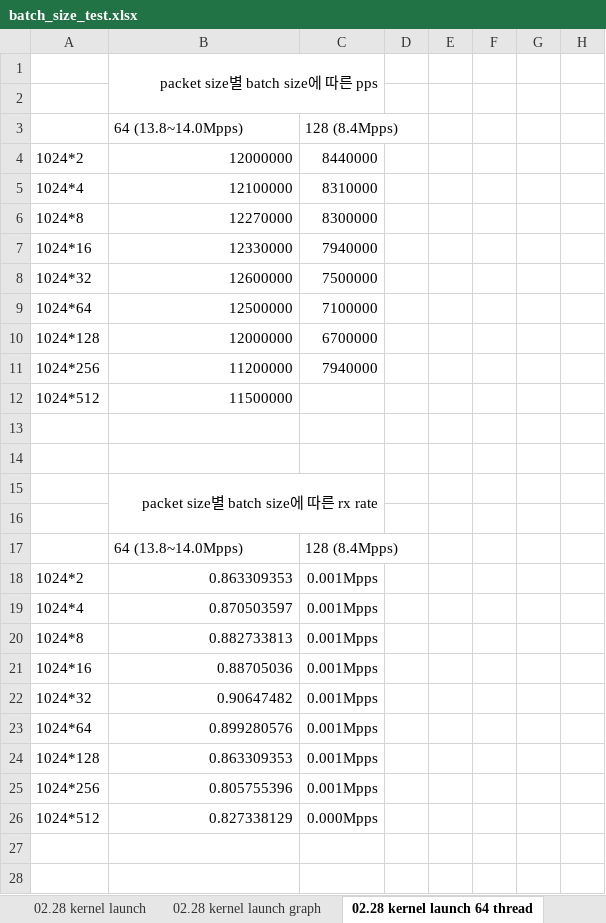
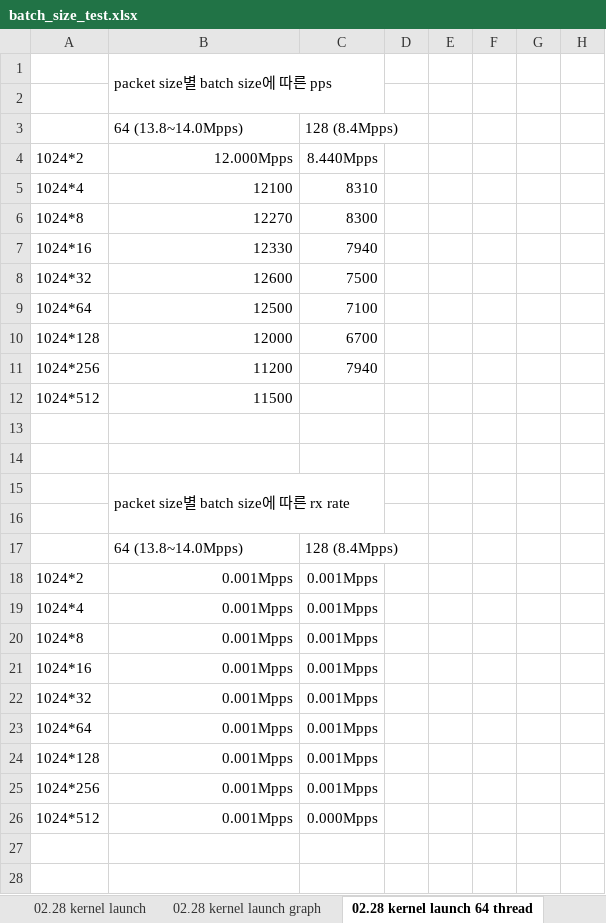
Before and after one commit to Susoon/Research_Report, an Excel workbook: batch_size_test.xlsx, sheet 02.28 kernel launch 64 thread, drawn as a sheet; only a part is shown; values as stored, in another font and other column widths than the file's, no borders; charts and pictures not drawn; the diff covers the shown part only; the diff names each change by its address in the sheet, - before the commit and + after, or states it on an @@ line.

```diff
--- a/batch_size_test.xlsx (sheet 02.28 kernel launch 64 thread)
+++ b/batch_size_test.xlsx (sheet 02.28 kernel launch 64 thread)
-B1 alignment: right
+B1 alignment: left
-B4: 12000000
+B4: 12.000Mpps
-C4: 8440000
+C4: 8.440Mpps
-B5: 12100000
+B5: 12100
-C5: 8310000
+C5: 8310
-B6: 12270000
+B6: 12270
-C6: 8300000
+C6: 8300
-B7: 12330000
+B7: 12330
-C7: 7940000
+C7: 7940
-B8: 12600000
+B8: 12600
-C8: 7500000
+C8: 7500
-B9: 12500000
+B9: 12500
-C9: 7100000
+C9: 7100
-B10: 12000000
+B10: 12000
-C10: 6700000
+C10: 6700
-B11: 11200000
+B11: 11200
-C11: 7940000
+C11: 7940
-B12: 11500000
+B12: 11500
-B15 alignment: right
+B15 alignment: left
-B18: 0.863309353
+B18: 0.001Mpps
-B19: 0.870503597
+B19: 0.001Mpps
-B20: 0.882733813
+B20: 0.001Mpps
-B21: 0.88705036
+B21: 0.001Mpps
-B22: 0.90647482
+B22: 0.001Mpps
-B23: 0.899280576
+B23: 0.001Mpps
-B24: 0.863309353
+B24: 0.001Mpps
-B25: 0.805755396
+B25: 0.001Mpps
-B26: 0.827338129
+B26: 0.001Mpps
```
Also changed, not shown: 1 edited cell and cell formats elsewhere in this sheet, sheet 02.28 kernel launch, sheet 02.25 persistent loop, other sheet tabs, charts or pictures, 3 other files.
